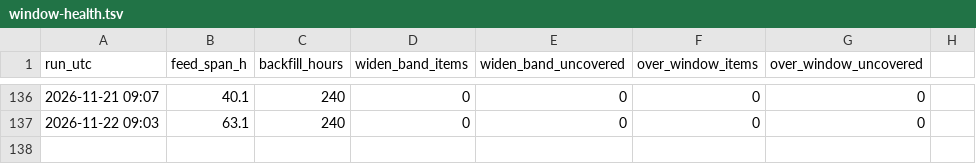
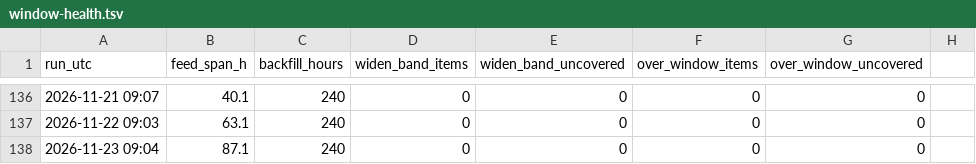
Before and after one commit to IanLiYi1996/personal-research-journal, a TSV file: aws-whats-new/window-health.tsv, drawn as a sheet; only a part is shown, gaps mark what is left out; the diff names each change by its address in the sheet, - before the commit and + after, or states it on an @@ line.

```diff
--- a/aws-whats-new/window-health.tsv
+++ b/aws-whats-new/window-health.tsv
+row 138: 2026-11-23 09:04 | 87.1 | 240 | 0 | 0 | 0 | 0
```
Also changed, not shown: aws-whats-new/backfill-delays.tsv, ops/run-log.tsv, 1 other file.
